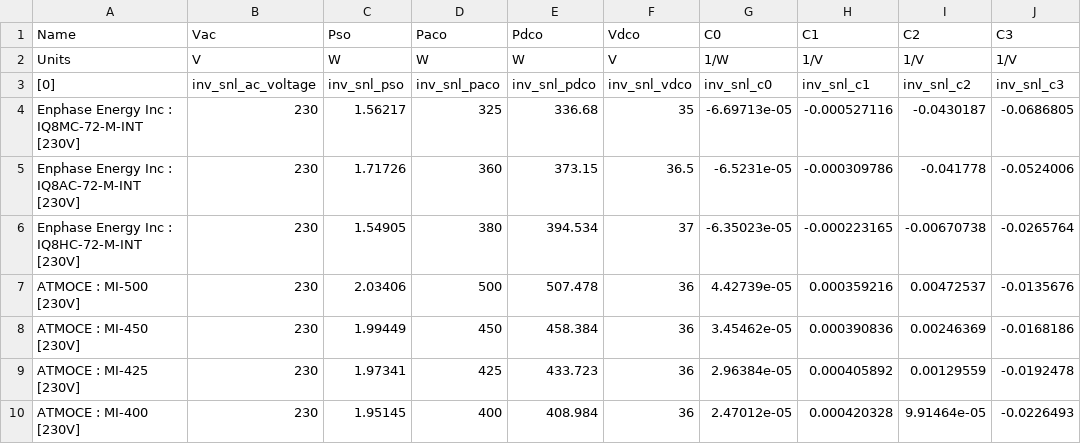
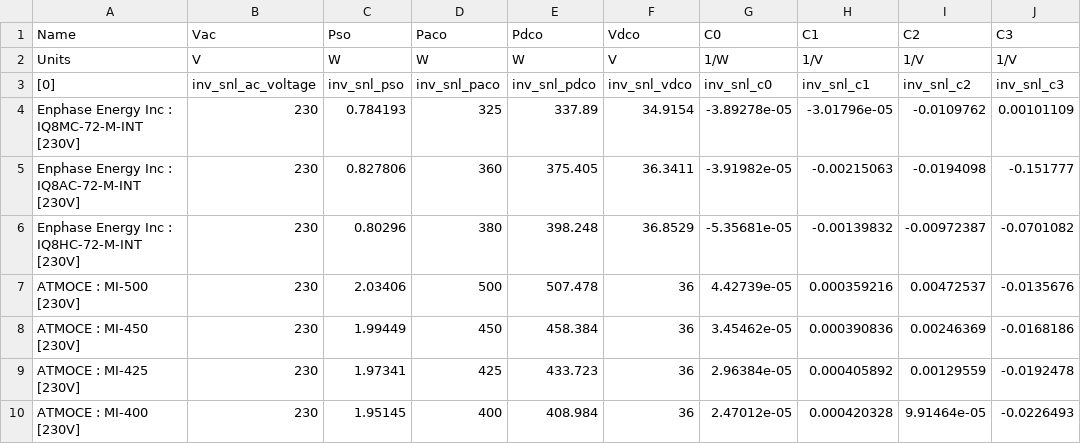
Before and after one commit to AlexLojewski/PV-Trainer-Information, a CSV file: developer/libraries/Inverters.csv, drawn as a sheet; only a part is shown; the diff names each change by its address in the sheet, - before the commit and + after, or states it on an @@ line.

Commit message:
Update Inverters.csv
Change Enphase

```diff
--- a/developer/libraries/Inverters.csv
+++ b/developer/libraries/Inverters.csv
-C4 (Pso): 1.56217
+C4 (Pso): 0.784193
-E4 (Pdco): 336.68
+E4 (Pdco): 337.89
-F4 (Vdco): 35
+F4 (Vdco): 34.9154
-G4 (C0): -6.69713e-05
+G4 (C0): -3.89278e-05
-H4 (C1): -0.000527116
+H4 (C1): -3.01796e-05
-I4 (C2): -0.0430187
+I4 (C2): -0.0109762
-J4 (C3): -0.0686805
+J4 (C3): 0.00101109
-C5 (Pso): 1.71726
+C5 (Pso): 0.827806
-E5 (Pdco): 373.15
+E5 (Pdco): 375.405
-F5 (Vdco): 36.5
+F5 (Vdco): 36.3411
-G5 (C0): -6.5231e-05
+G5 (C0): -3.91982e-05
-H5 (C1): -0.000309786
+H5 (C1): -0.00215063
-I5 (C2): -0.041778
+I5 (C2): -0.0194098
-J5 (C3): -0.0524006
+J5 (C3): -0.151777
-C6 (Pso): 1.54905
+C6 (Pso): 0.80296
-E6 (Pdco): 394.534
+E6 (Pdco): 398.248
-F6 (Vdco): 37
+F6 (Vdco): 36.8529
-G6 (C0): -6.35023e-05
+G6 (C0): -5.35681e-05
-H6 (C1): -0.000223165
+H6 (C1): -0.00139832
-I6 (C2): -0.00670738
+I6 (C2): -0.00972387
-J6 (C3): -0.0265764
+J6 (C3): -0.0701082
```
